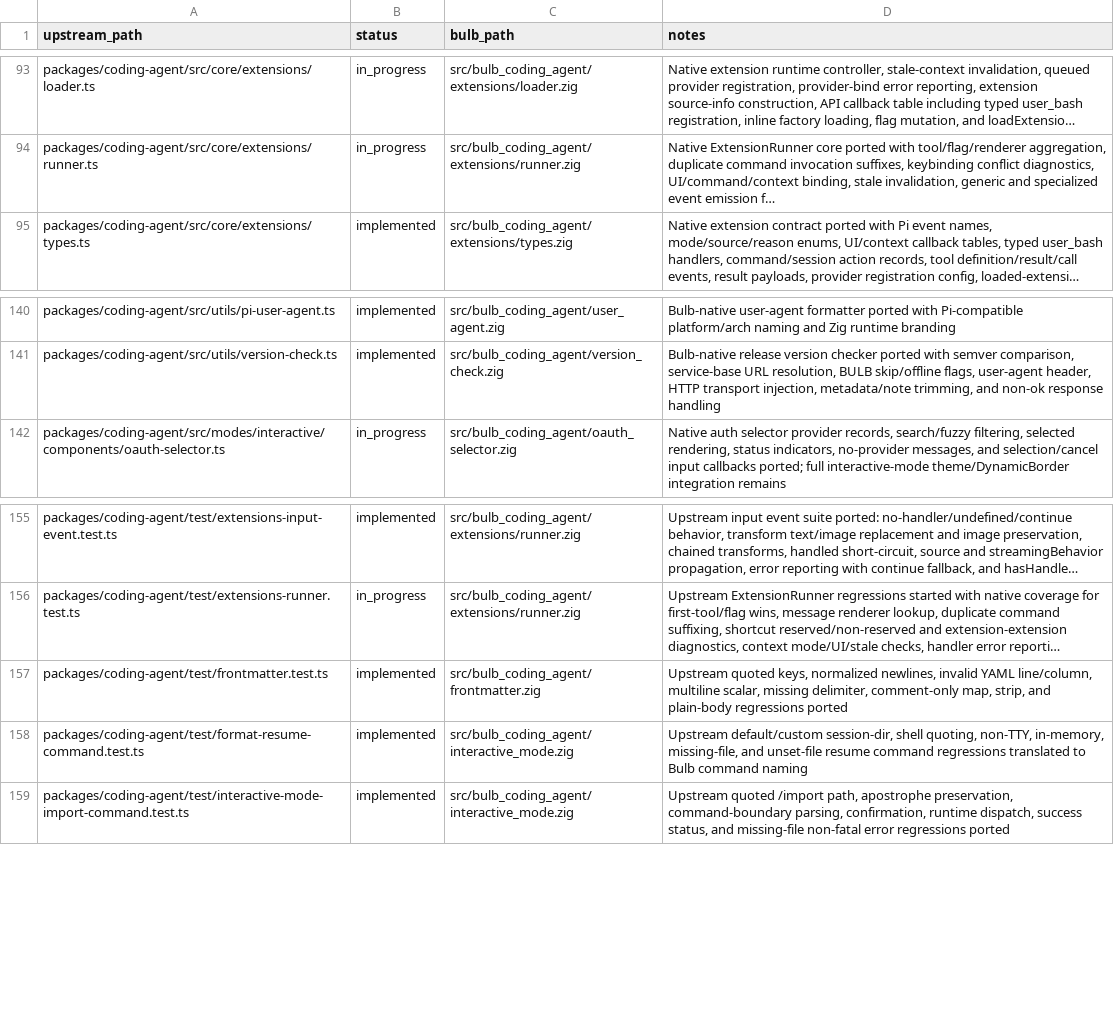
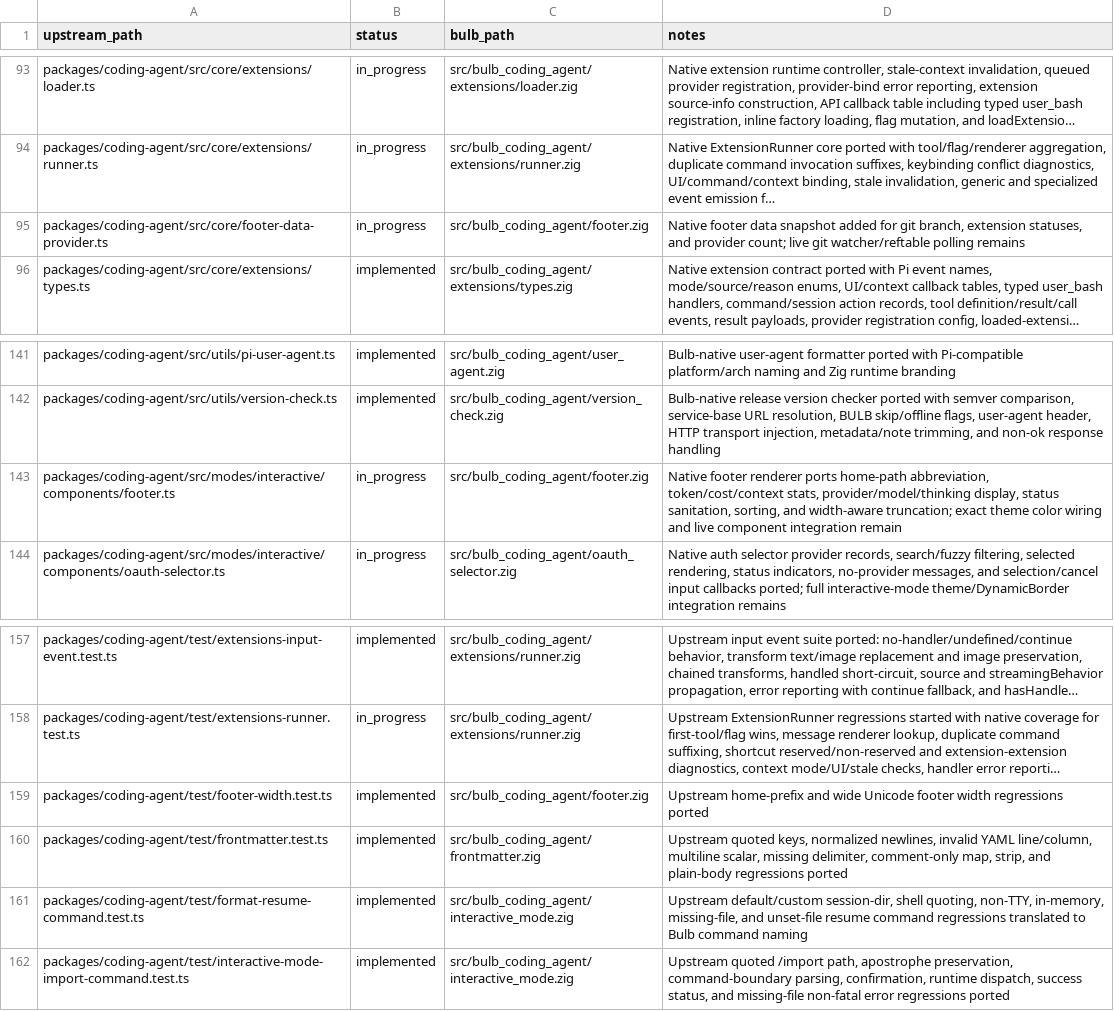
Before and after one commit to anggakhrsma/bulb, a TSV file: parity/status.tsv, drawn as a sheet; only a part is shown, gaps mark what is left out; long unchanged cells end in …; the diff names each change by its address in the sheet, - before the commit and + after, or states it on an @@ line.

Commit message:
feat: port footer parity

```diff
--- a/parity/status.tsv
+++ b/parity/status.tsv
+row 95: packages/coding-agent/src/core/footer-data-provider.ts | in_progress | src/bulb_coding_agent/footer.zig | Native footer data snapshot added for git branch, extension statuses, and provider count; live git watcher/reftable polling remains
+row 143: packages/coding-agent/src/modes/interactive/components/footer.ts | in_progress | src/bulb_coding_agent/footer.zig | Native footer renderer ports home-path abbreviation, token/cost/context stats, provider/model/thinking display, status sanitation, sorting, and width-aware truncation; exact theme color wiring and live component integration remain
+row 159: packages/coding-agent/test/footer-width.test.ts | implemented | src/bulb_coding_agent/footer.zig | Upstream home-prefix and wide Unicode footer width regressions ported
```
Also changed, not shown: parity/ledger.tsv, 2 other files.
